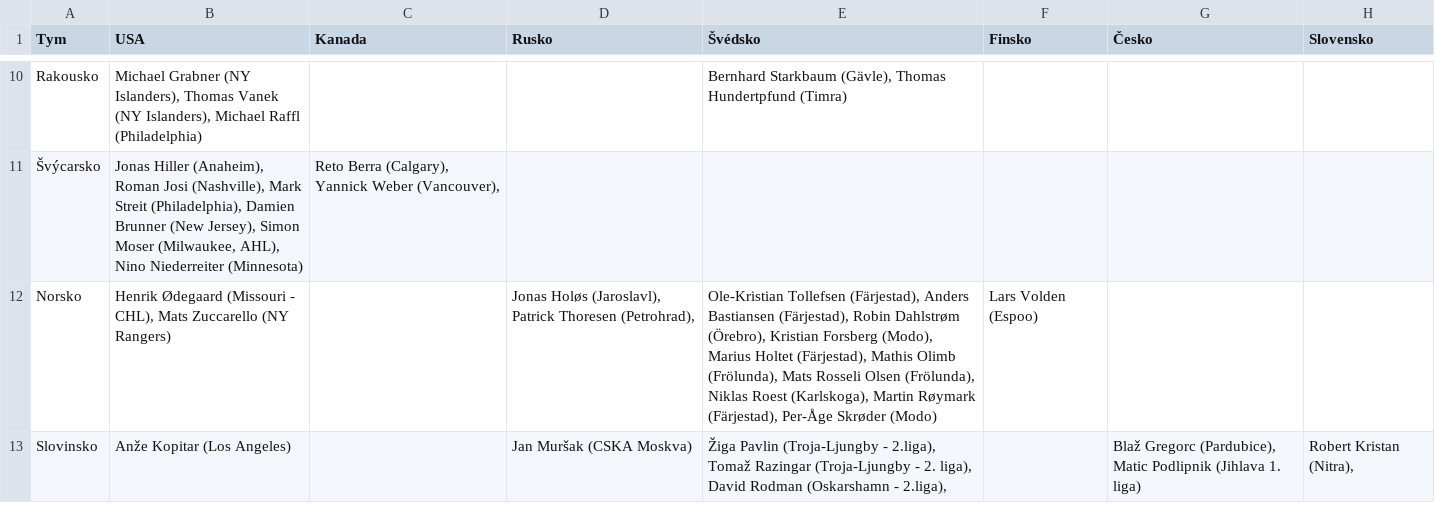
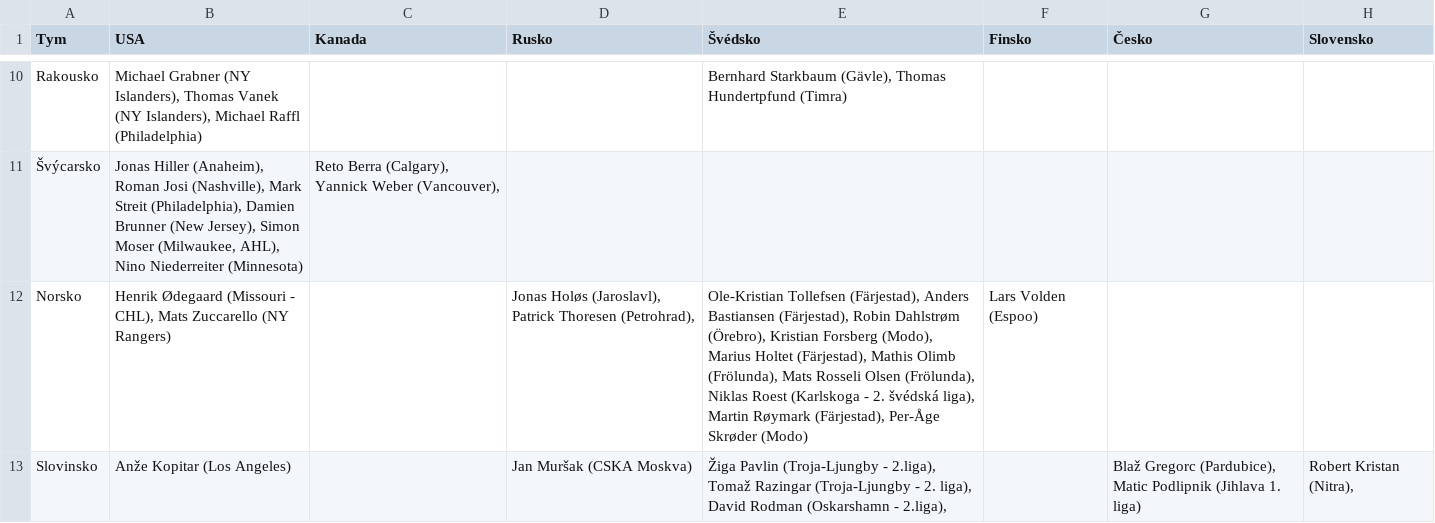
Before and after one commit to economia/sochi-hokejiste, a CSV file: data/staty.csv, drawn as a sheet; only a part is shown, gaps mark what is left out; the diff names each change by its address in the sheet, - before the commit and + after, or states it on an @@ line.

```diff
--- a/data/staty.csv
+++ b/data/staty.csv
-E12 (Švédsko): …Niklas Roest (Karlskoga), Martin Røymark…
+E12 (Švédsko): …Niklas Roest (Karlskoga - 2. švédská liga), Martin Røymark…
```
Also changed, not shown: data/kluby.csv.
